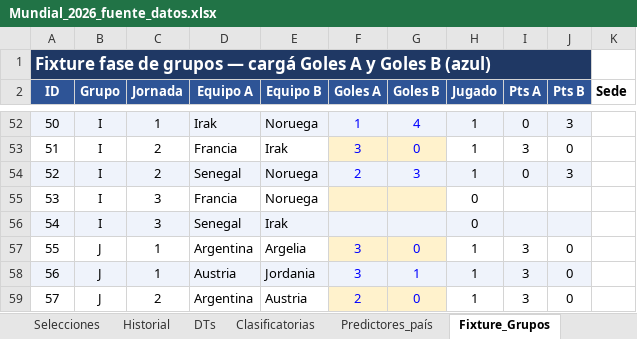
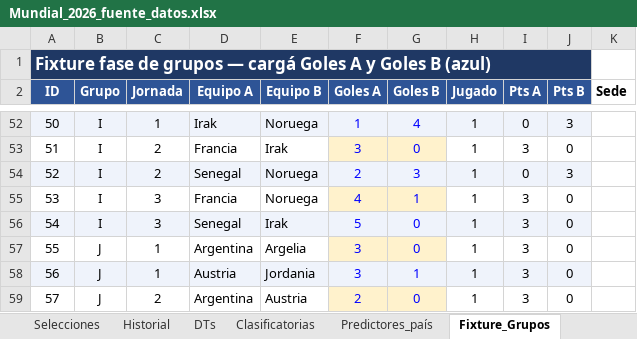
Before and after one commit to santiagoriverti/ML_prediccion_mundial2026, an Excel workbook: Mundial_2026_fuente_datos.xlsx, sheet Fixture_Grupos, drawn as a sheet; only a part is shown, gaps mark what is left out; values as stored, in another font and other column widths than the file's, no borders; the diff names each change by its address in the sheet, - before the commit and + after, or states it on an @@ line.

```diff
--- a/Mundial_2026_fuente_datos.xlsx (sheet Fixture_Grupos)
+++ b/Mundial_2026_fuente_datos.xlsx (sheet Fixture_Grupos)
-F55 (Goles A): (empty)
+F55 (Goles A): 4
-G55 (Goles B): (empty)
+G55 (Goles B): 1
-H55:H56 (Jugado): 0
+H55:H56 (Jugado): 1
-I55:I56 (Pts A): (empty)
+I55:I56 (Pts A): 3
-J55:J56 (Pts B): (empty)
+J55:J56 (Pts B): 0
-F56 (Goles A): (empty)
+F56 (Goles A): 5
-G56 (Goles B): (empty)
+G56 (Goles B): 0
```
Also changed, not shown: sheet Posiciones.
